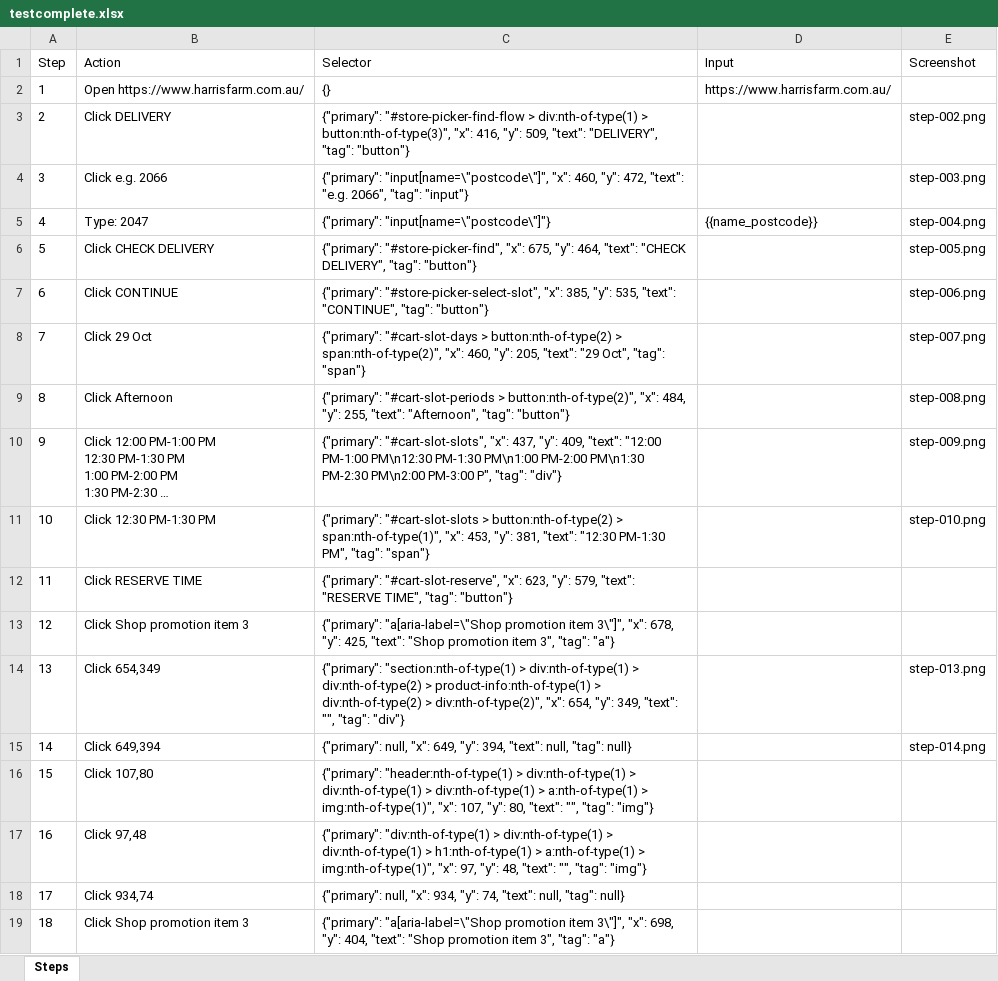
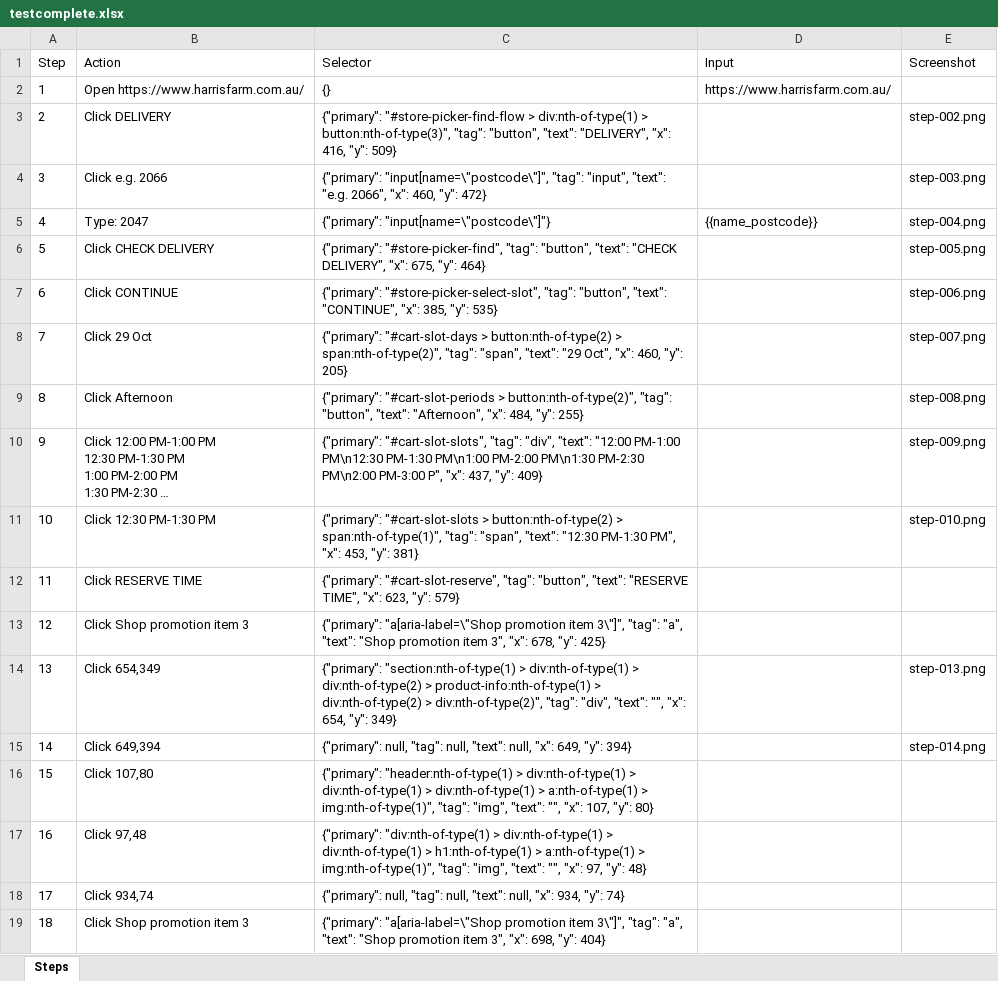
Before and after one commit to Raheelatta1984/testforge, an Excel workbook: library/projects/6e6f2be2-b3ee-4194-9cb9-2a3d21e6008e/recordings/5d8b674f-2cf5-46e6-aba4-db9e6801e885/resources/testcomplete.xlsx, sheet Steps, drawn as a sheet; long unchanged cells end in …; values as stored, in another font and other column widths than the file's, no borders; the diff names each change by its address in the sheet, - before the commit and + after, or states it on an @@ line.

```diff
--- a/library/projects/6e6f2be2-b3ee-4194-9cb9-2a3d21e6008e/recordings/5d8b674f-2cf5-46e6-aba4-db9e6801e885/resources/testcomplete.xlsx (sheet Steps)
+++ b/library/projects/6e6f2be2-b3ee-4194-9cb9-2a3d21e6008e/recordings/5d8b674f-2cf5-46e6-aba4-db9e6801e885/resources/testcomplete.xlsx (sheet Steps)
-C3 (Selector): …> button:nth-of-type(3)", "x": 416, "y": 509, "text": "DELIVERY", "tag": "button"}
+C3 (Selector): …> button:nth-of-type(3)", "tag": "button", "text": "DELIVERY", "x": 416, "y": 509}
-C4 (Selector): {"primary": "input[name=\"postcode\"]", "x": 460, "y": 472, "text": "e.g. 2066", "tag": "input"}
+C4 (Selector): {"primary": "input[name=\"postcode\"]", "tag": "input", "text": "e.g. 2066", "x": 460, "y": 472}
-C6 (Selector): {"primary": "#store-picker-find", "x": 675, "y": 464, "text": "CHECK DELIVERY", "tag": "button"}
+C6 (Selector): {"primary": "#store-picker-find", "tag": "button", "text": "CHECK DELIVERY", "x": 675, "y": 464}
-C7 (Selector): {"primary": "#store-picker-select-slot", "x": 385, "y": 535, "text": "CONTINUE", "tag": "button"}
+C7 (Selector): {"primary": "#store-picker-select-slot", "tag": "button", "text": "CONTINUE", "x": 385, "y": 535}
-C8 (Selector): …> span:nth-of-type(2)", "x": 460, "y": 205, "text": "29 Oct", "tag": "span"}
+C8 (Selector): …> span:nth-of-type(2)", "tag": "span", "text": "29 Oct", "x": 460, "y": 205}
-C9 (Selector): …> button:nth-of-type(2)", "x": 484, "y": 255, "text": "Afternoon", "tag": "button"}
+C9 (Selector): …> button:nth-of-type(2)", "tag": "button", "text": "Afternoon", "x": 484, "y": 255}
-C10 (Selector): {"primary": "#cart-slot-slots", "x": 437, "y": 409, "text": "12:00 PM-1:00 PM\n12:30 PM-1:30 PM\n1:00 PM-2:00 PM\n1:30 PM-2:30 PM\n2:00 PM-3:00 P", "tag": "div"}
+C10 (Selector): {"primary": "#cart-slot-slots", "tag": "div", "text": "12:00 PM-1:00 PM\n12:30 PM-1:30 PM\n1:00 PM-2:00 PM\n1:30 PM-2:30 PM\n2:00 PM-3:00 P", "x": 437, "y": 409}
-C11 (Selector): …> span:nth-of-type(1)", "x": 453, "y": 381, "text": "12:30 PM-1:30 PM", "tag": "span"}
+C11 (Selector): …> span:nth-of-type(1)", "tag": "span", "text": "12:30 PM-1:30 PM", "x": 453, "y": 381}
-C12 (Selector): {"primary": "#cart-slot-reserve", "x": 623, "y": 579, "text": "RESERVE TIME", "tag": "button"}
+C12 (Selector): {"primary": "#cart-slot-reserve", "tag": "button", "text": "RESERVE TIME", "x": 623, "y": 579}
-C13 (Selector): …item 3\"]", "x": 678, "y": 425, "text": "Shop promotion item 3", "tag": "a"}
+C13 (Selector): …item 3\"]", "tag": "a", "text": "Shop promotion item 3", "x": 678, "y": 425}
-C14 (Selector): …> div:nth-of-type(2)", "x": 654, "y": 349, "text": "", "tag": "div"}
+C14 (Selector): …> div:nth-of-type(2)", "tag": "div", "text": "", "x": 654, "y": 349}
-C15 (Selector): {"primary": null, "x": 649, "y": 394, "text": null, "tag": null}
+C15 (Selector): {"primary": null, "tag": null, "text": null, "x": 649, "y": 394}
-C16 (Selector): …> img:nth-of-type(1)", "x": 107, "y": 80, "text": "", "tag": "img"}
+C16 (Selector): …> img:nth-of-type(1)", "tag": "img", "text": "", "x": 107, "y": 80}
-C17 (Selector): …> img:nth-of-type(1)", "x": 97, "y": 48, "text": "", "tag": "img"}
+C17 (Selector): …> img:nth-of-type(1)", "tag": "img", "text": "", "x": 97, "y": 48}
-C18 (Selector): {"primary": null, "x": 934, "y": 74, "text": null, "tag": null}
+C18 (Selector): {"primary": null, "tag": null, "text": null, "x": 934, "y": 74}
-C19 (Selector): …item 3\"]", "x": 698, "y": 404, "text": "Shop promotion item 3", "tag": "a"}
+C19 (Selector): …item 3\"]", "tag": "a", "text": "Shop promotion item 3", "x": 698, "y": 404}
```
Also changed, not shown: library/projects/6e6f2be2-b3ee-4194-9cb9-2a3d21e6008e/recordings/5d8b674f-2cf5-46e6-aba4-db9e6801e885/resources/azure-devops.xlsx, library/projects/6e6f2be2-b3ee-4194-9cb9-2a3d21e6008e/recordings/5d8b674f-2cf5-46e6-aba4-db9e6801e885/resources/jira.xlsx, 5 other files.
